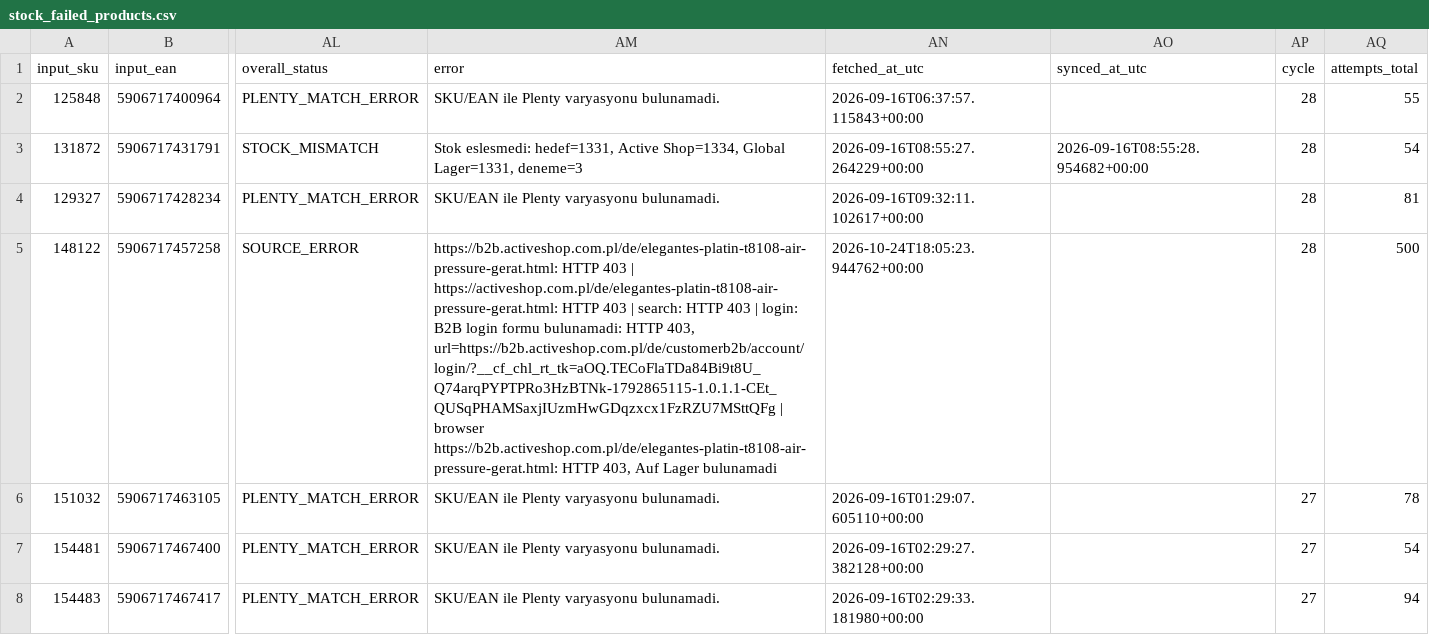
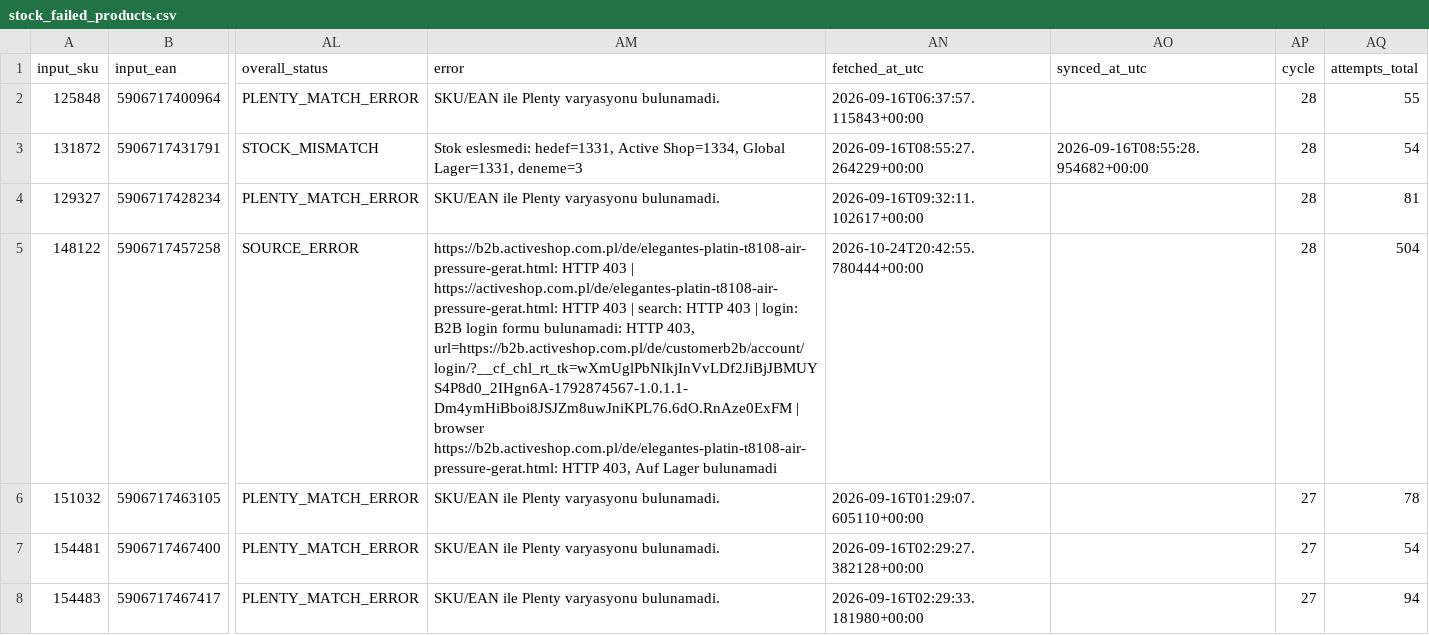
Before and after one commit to globalfriseur/GlobalStokFiyat, a CSV file: output/stock_failed_products.csv, drawn as a sheet; only a part is shown, gaps mark what is left out; the diff names each change by its address in the sheet, - before the commit and + after, or states it on an @@ line.

```diff
--- a/output/stock_failed_products.csv
+++ b/output/stock_failed_products.csv
-AM5 (error): …HTTP 403, url=https://b2b.activeshop.com.pl/de/customerb2b/account/login/?__cf_chl_rt_tk=aOQ.TECoFlaTDa84Bi9t8U_Q74arqPYPTPRo3HzBTNk-1792865115-1.0.1.1-CEt_QUSqPHAMSaxjIUzmHwGDqzxcx1FzRZU7MSttQFg | browser…
+AM5 (error): …HTTP 403, url=https://b2b.activeshop.com.pl/de/customerb2b/account/login/?__cf_chl_rt_tk=wXmUglPbNIkjInVvLDf2JiBjJBMUYS4P8d0_2IHgn6A-1792874567-1.0.1.1-Dm4ymHiBboi8JSJZm8uwJniKPL76.6dO.RnAze0ExFM | browser…
-AN5 (fetched_at_utc): 2026-10-24T18:05:23.944762+00:00
+AN5 (fetched_at_utc): 2026-10-24T20:42:55.780444+00:00
-AQ5 (attempts_total): 500
+AQ5 (attempts_total): 504
```
Also changed, not shown: 3 other files.
